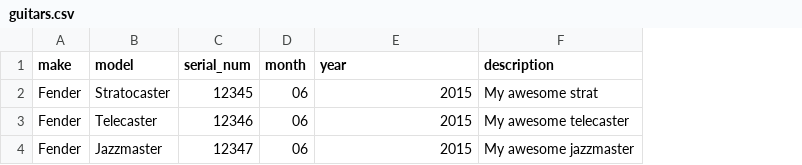
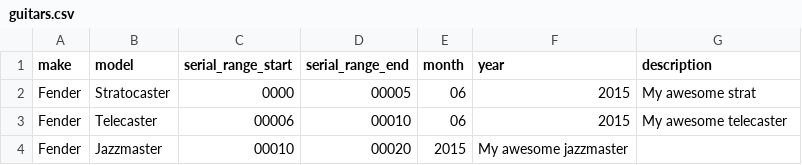
Before and after one commit to dkalt/datemyguitar1, a CSV file: db/seeds/guitars.csv, drawn as a sheet; removed rows and columns are numbered as before the commit, all else as after; the diff names each change by its address in the sheet, - before the commit and + after, or states it on an @@ line.

Commit message:
Added serial range columns

```diff
--- a/db/seeds/guitars.csv
+++ b/db/seeds/guitars.csv
-column C (serial_num), rows 2-4: 12345 | 12346 | 12347
+column C (serial_range_start), rows 2-4: 0000 | 00006 | 00010
+column D (serial_range_end), rows 2-4: 00005 | 00010 | 00020
-E4 (month): 06
+E4 (month): 2015
-F4 (year): 2015
+F4 (year): My awesome jazzmaster
-G4 (description): My awesome jazzmaster
+G4 (description): (empty)
```
Also changed, not shown: 7 other files.
